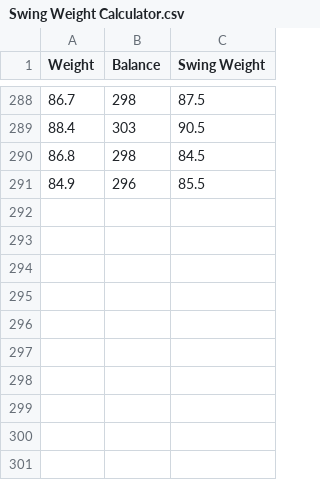
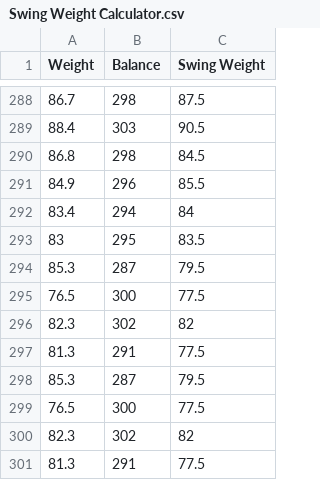
Before and after one commit to RayhanDaksa/streamlit-racquet, a CSV file: Swing Weight Calculator.csv, drawn as a sheet; only a part is shown, gaps mark what is left out.

Commit message:
Swing Weight Calculator.csv

```diff
--- a/Swing Weight Calculator.csv
+++ b/Swing Weight Calculator.csv
@@ -291 +291,11 @@
 84.9,296,85.5
+83.4,294,84
+83,295,83.5
+85.3,287,79.5
+76.5,300,77.5
+82.3,302,82
+81.3,291,77.5
+85.3,287,79.5
+76.5,300,77.5
+82.3,302,82
+81.3,291,77.5
```
